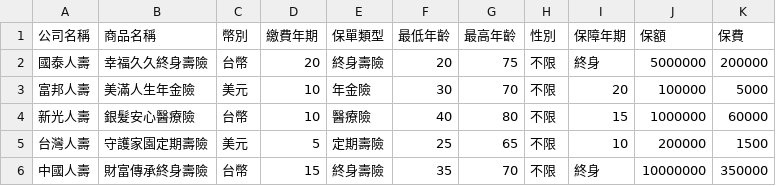
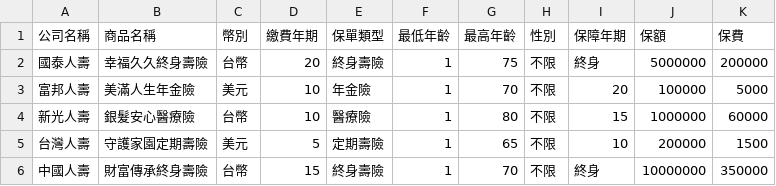
Before and after one commit to drink365/insurtech, a CSV file: policies.csv, drawn as a sheet.

Commit message:
Update policies.csv

```diff
--- a/policies.csv
+++ b/policies.csv
@@ -1,6 +1,6 @@
 公司名稱,商品名稱,幣別,繳費年期,保單類型,最低年齡,最高年齡,性別,保障年期,保額,保費
-國泰人壽,幸福久久終身壽險,台幣,20,終身壽險,20,75,不限,終身,5000000,200000
-富邦人壽,美滿人生年金險,美元,10,年金險,30,70,不限,20,100000,5000
-新光人壽,銀髮安心醫療險,台幣,10,醫療險,40,80,不限,15,1000000,60000
-台灣人壽,守護家園定期壽險,美元,5,定期壽險,25,65,不限,10,200000,1500
-中國人壽,財富傳承終身壽險,台幣,15,終身壽險,35,70,不限,終身,10000000,350000
+國泰人壽,幸福久久終身壽險,台幣,20,終身壽險,1,75,不限,終身,5000000,200000
+富邦人壽,美滿人生年金險,美元,10,年金險,1,70,不限,20,100000,5000
+新光人壽,銀髮安心醫療險,台幣,10,醫療險,1,80,不限,15,1000000,60000
+台灣人壽,守護家園定期壽險,美元,5,定期壽險,1,65,不限,10,200000,1500
+中國人壽,財富傳承終身壽險,台幣,15,終身壽險,1,70,不限,終身,10000000,350000
```
